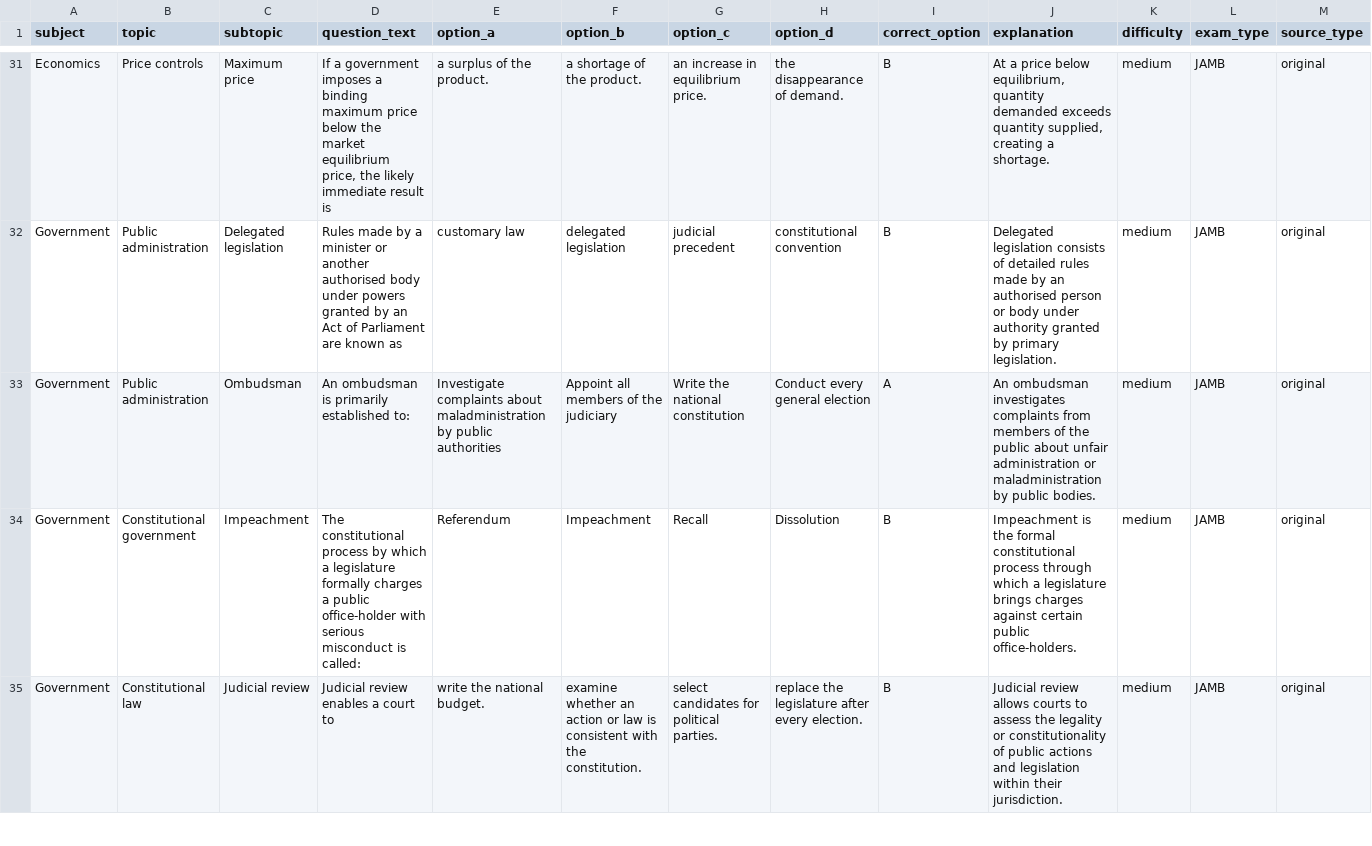
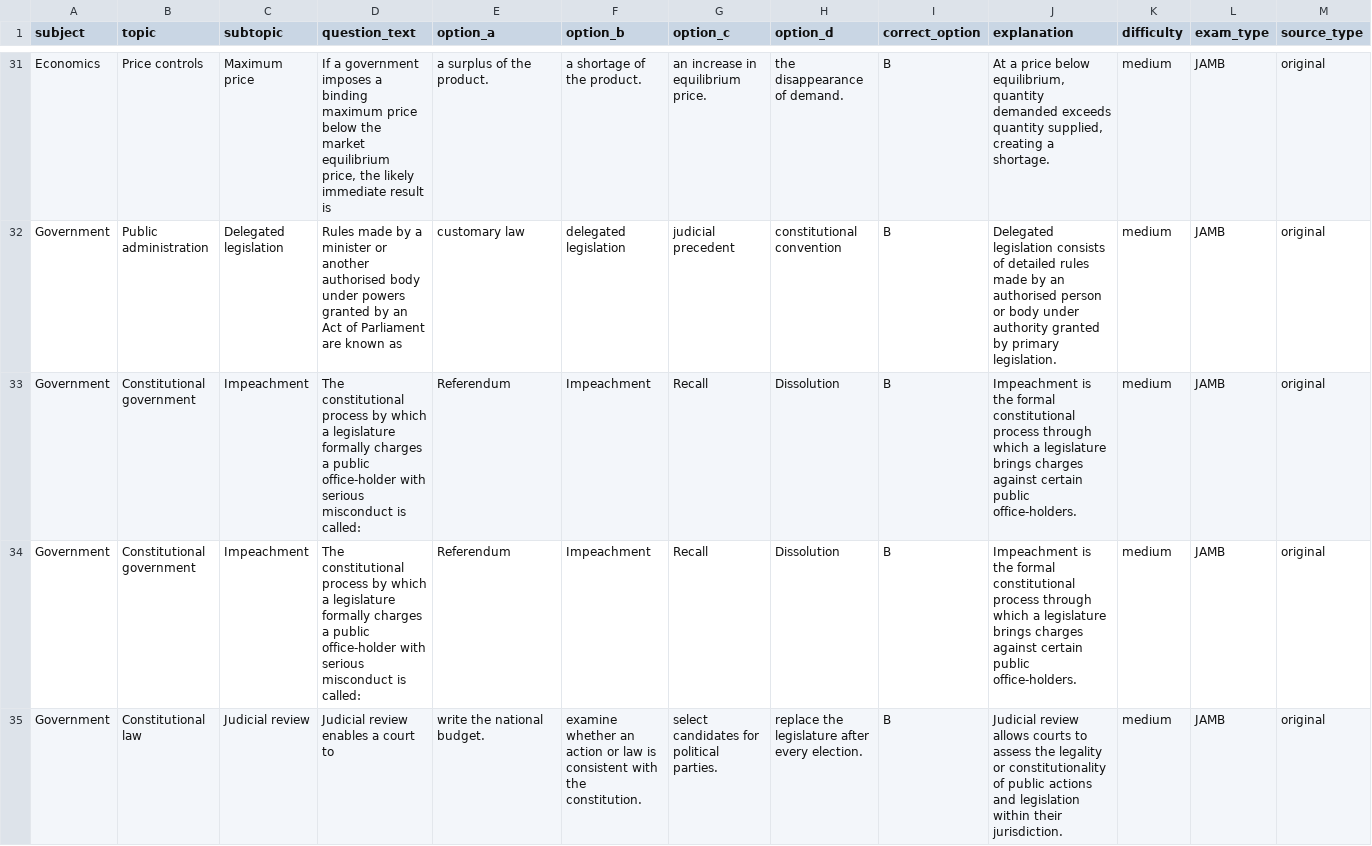
Before and after one commit to timmyjoe385-netizen/EDUKEN-CONSULT-, a CSV file: content/cbt/original-batch-25-40-questions.csv, drawn as a sheet; only a part is shown, gaps mark what is left out; the diff names each change by its address in the sheet, - before the commit and + after, or states it on an @@ line.

Commit message:
Replace the remaining duplicated ombudsman item in CBT batch 25

```diff
--- a/content/cbt/original-batch-25-40-questions.csv
+++ b/content/cbt/original-batch-25-40-questions.csv
-B33 (topic): Public administration
+B33 (topic): Constitutional government
-C33 (subtopic): Ombudsman
+C33 (subtopic): Impeachment
-D33 (question_text): An ombudsman is primarily established to:
+D33 (question_text): The constitutional process by which a legislature formally charges a public office-holder with serious misconduct is called:
-E33 (option_a): Investigate complaints about maladministration by public authorities
+E33 (option_a): Referendum
-F33 (option_b): Appoint all members of the judiciary
+F33 (option_b): Impeachment
-G33 (option_c): Write the national constitution
+G33 (option_c): Recall
-H33 (option_d): Conduct every general election
+H33 (option_d): Dissolution
-I33 (correct_option): A
+I33 (correct_option): B
-J33 (explanation): An ombudsman investigates complaints from members of the public about unfair administration or maladministration by public bodies.
+J33 (explanation): Impeachment is the formal constitutional process through which a legislature brings charges against certain public office-holders.
```
